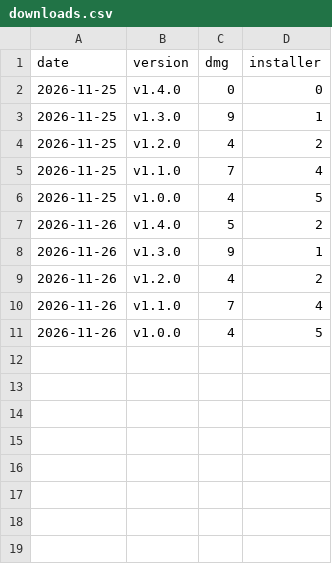
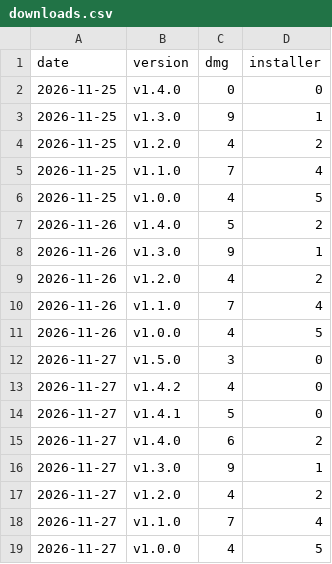
Before and after one commit to anujbajaj4/fixing_macos, a CSV file: downloads.csv, drawn as a sheet.

```diff
--- a/downloads.csv
+++ b/downloads.csv
@@ -11 +11,9 @@ date,version,dmg,installer
 2026-11-26,v1.0.0,4,5
+2026-11-27,v1.5.0,3,0
+2026-11-27,v1.4.2,4,0
+2026-11-27,v1.4.1,5,0
+2026-11-27,v1.4.0,6,2
+2026-11-27,v1.3.0,9,1
+2026-11-27,v1.2.0,4,2
+2026-11-27,v1.1.0,7,4
+2026-11-27,v1.0.0,4,5
```
Also changed, not shown: 1 other file.
